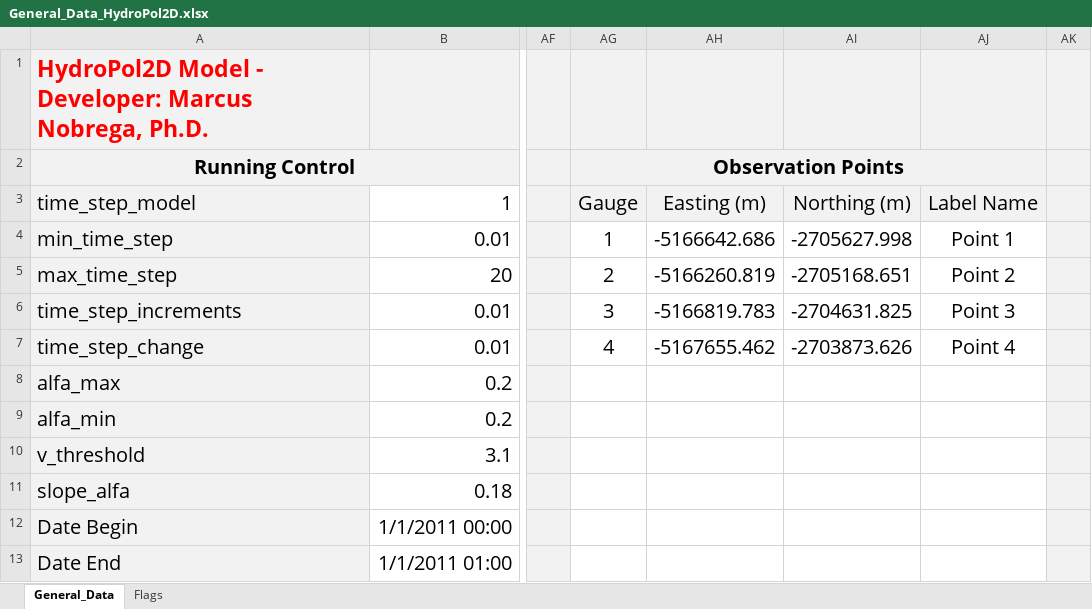
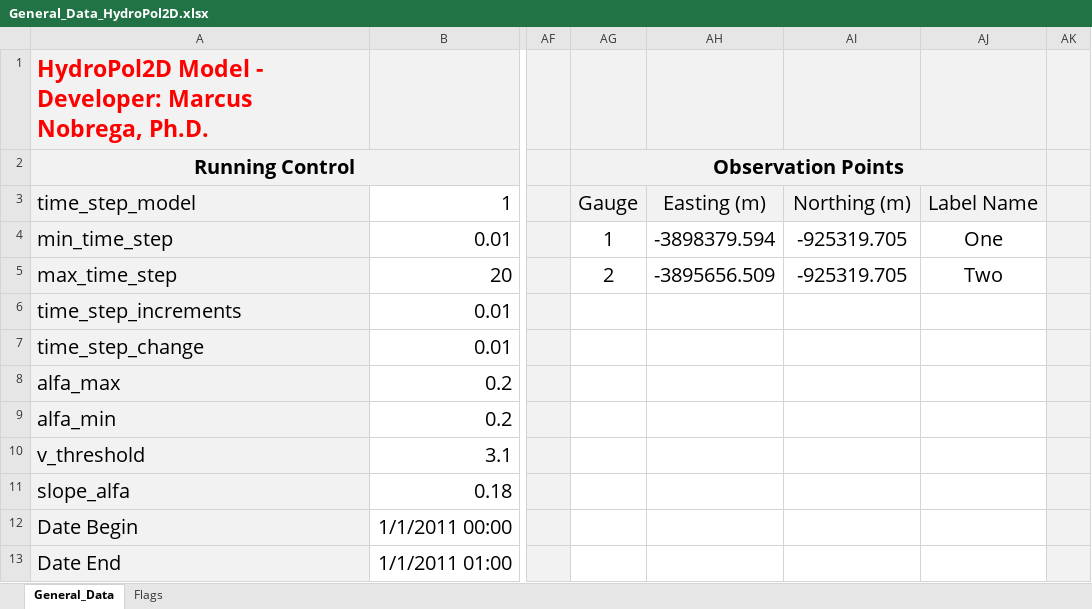
Before and after one commit to marcusnobrega-eng/HydroPol2D, an Excel workbook: Input_Data_Sheets/General_Data_HydroPol2D.xlsx, sheet General_Data, drawn as a sheet; only a part is shown, gaps mark what is left out; values as stored, in another font and other column widths than the file's, no borders; the diff names each change by its address in the sheet, - before the commit and + after, or states it on an @@ line.

Commit message:
Updated Model
- Added a mass balance check script
- Solved small issue in outflow hydrograph
- Solved small issues in the dashboard

```diff
--- a/Input_Data_Sheets/General_Data_HydroPol2D.xlsx (sheet General_Data)
+++ b/Input_Data_Sheets/General_Data_HydroPol2D.xlsx (sheet General_Data)
-AH4: -5166642.686
+AH4: -3898379.594
-AI4: -2705627.998
+AI4: -925319.705
-AJ4: Point 1
+AJ4: One
-AH5: -5166260.819
+AH5: -3895656.509
-AI5: -2705168.651
+AI5: -925319.705
-AJ5: Point 2
+AJ5: Two
-AG6 (Observation Points): 3
+AG6 (Observation Points): (empty)
-AH6: -5166819.783
+AH6: (empty)
-AI6: -2704631.825
+AI6: (empty)
-AJ6: Point 3
+AJ6: (empty)
-AG7 (Observation Points): 4
+AG7 (Observation Points): (empty)
-AH7: -5167655.462
+AH7: (empty)
-AI7: -2703873.626
+AI7: (empty)
-AJ7: Point 4
+AJ7: (empty)
```
Also changed, not shown: sheet Flags, 7 other files.
